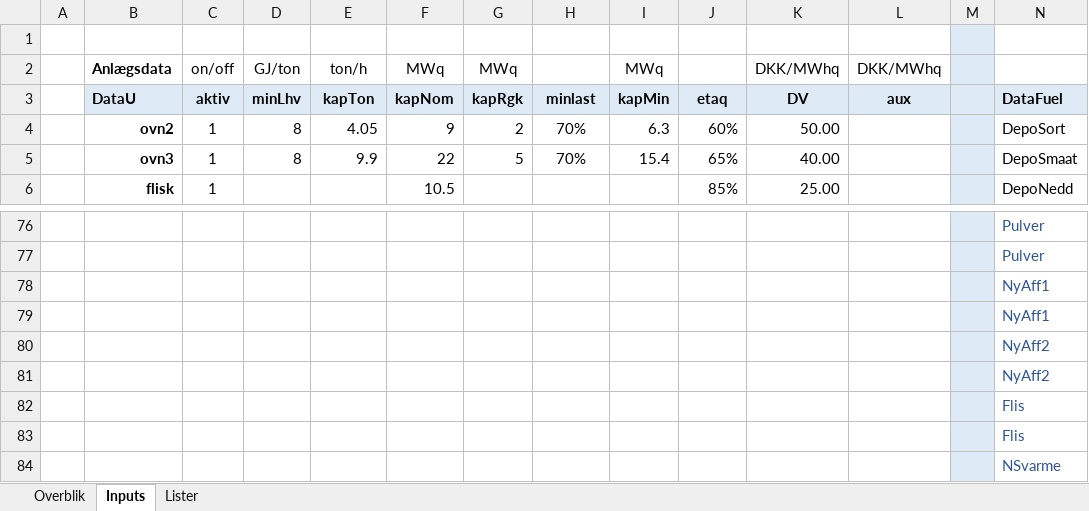
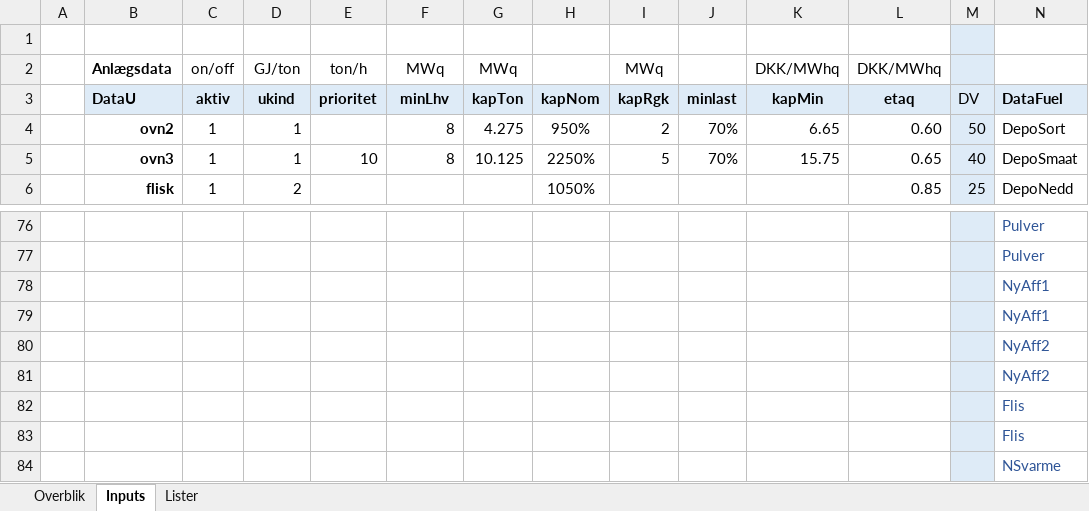
Before and after one commit to AddedValues/REFA_Affald, an Excel workbook: GAMS/REFAoutput.xlsm, sheet Inputs, drawn as a sheet; only a part is shown, gaps mark what is left out; values as stored, in another font and other column widths than the file's, no borders; conditional formats not drawn; removed rows and columns are numbered as before the commit, all else as after; rows hold the shown columns only; the diff covers the shown part only; the diff names each change by its address in the sheet, - before the commit and + after, or states it on an @@ line.

```diff
--- a/GAMS/REFAoutput.xlsm (sheet Inputs)
+++ b/GAMS/REFAoutput.xlsm (sheet Inputs)
-D3: minLhv
+D3: ukind
-E3: kapTon
+E3: prioritet
-F3: kapNom
+F3: minLhv
-G3: kapRgk
+G3: kapTon
-H3: minlast
+H3: kapNom
-I3: kapMin
+I3: kapRgk
-J3: etaq
+J3: minlast
-K3: DV
+K3: kapMin
-L3: aux
+L3: etaq
-M3: (empty)
+M3: DV
-D4: 8
+D4: 1
-E4: 4.05
+E4: (empty)
-F4: 9
+F4: 8
-G4: 2
+G4: 4.275
-H4: 70%
+H4: 950%
-I4: 6.3
+I4: 2
-J4: 60%
+J4: 70%
-K4: 50.00
+K4: 6.65
-L4: (empty)
+L4: 0.60
-M4: (empty)
+M4: 50
-row 5:  | ovn3 | 1 | 8 | 9.9 | 22 | 5 | 70% | 15.4 | 65% | 40.00 |  |  | DepoSmaat
+row 5:  | ovn3 | 1 | 1 | 10 | 8 | 10.125 | 2250% | 5 | 70% | 15.75 | 0.65 | 40 | DepoSmaat
-D6: (empty)
+D6: 2
-F6: 10.5
+F6: (empty)
-H6: (empty)
+H6: 1050%
-J6: 85%
+J6: (empty)
-K6: 25.00
+K6: (empty)
-L6: (empty)
+L6: 0.85
-M6: (empty)
+M6: 25
-row 78:  |  |  |  |  |  |  |  |  |  |  |  |  | NyAff1
+row 78:  |  |  |  |  |  |  |  |  |  |  |  |  | NyAff1
```
Also changed, not shown: 58 edited cells elsewhere in this sheet, sheet Overblik, formulas that keep their value, charts or pictures.
